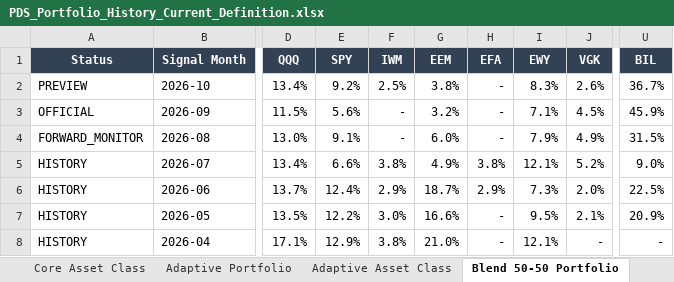
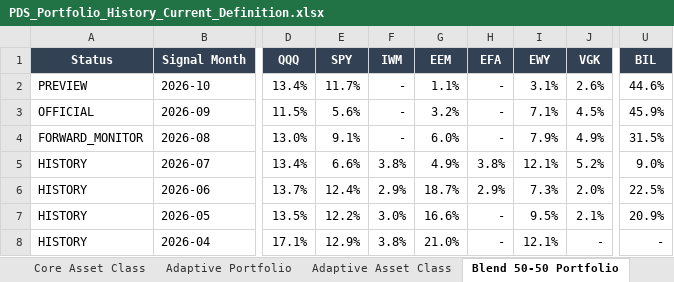
Before and after one commit to slackquant80/slackquant-research, an Excel workbook: public/assets/systems/pds/PDS_Portfolio_History_Current_Definition.xlsx, sheet Blend 50-50 Portfolio, drawn as a sheet; only a part is shown, gaps mark what is left out; values as stored, in another font and other column widths than the file's, no borders; the diff names each change by its address in the sheet, - before the commit and + after, or states it on an @@ line.

```diff
--- a/public/assets/systems/pds/PDS_Portfolio_History_Current_Definition.xlsx (sheet Blend 50-50 Portfolio)
+++ b/public/assets/systems/pds/PDS_Portfolio_History_Current_Definition.xlsx (sheet Blend 50-50 Portfolio)
-E2 (SPY): 9.2%
+E2 (SPY): 11.7%
-F2 (IWM): 2.5%
+F2 (IWM): -
-G2 (EEM): 3.8%
+G2 (EEM): 1.1%
-I2 (EWY): 8.3%
+I2 (EWY): 3.1%
-U2 (BIL): 36.7%
+U2 (BIL): 44.6%
```
Also changed, not shown: sheet Adaptive Portfolio, sheet Core Portfolio, sheet Blend 50-50 Asset Class, sheet Adaptive Asset Class, sheet Core Asset Class, public/data/systems/pds/public_recent_12m_returns.xlsx, 16 other files.
